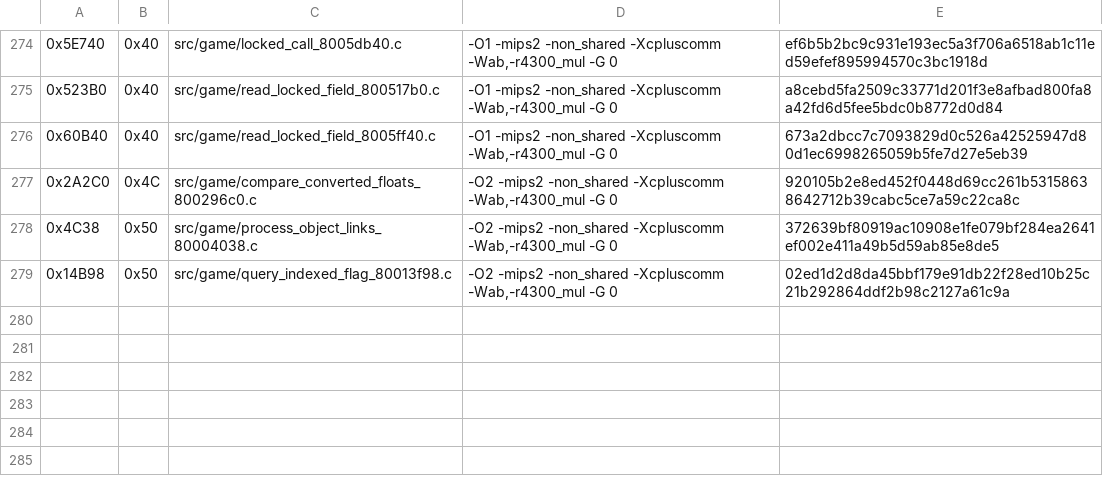
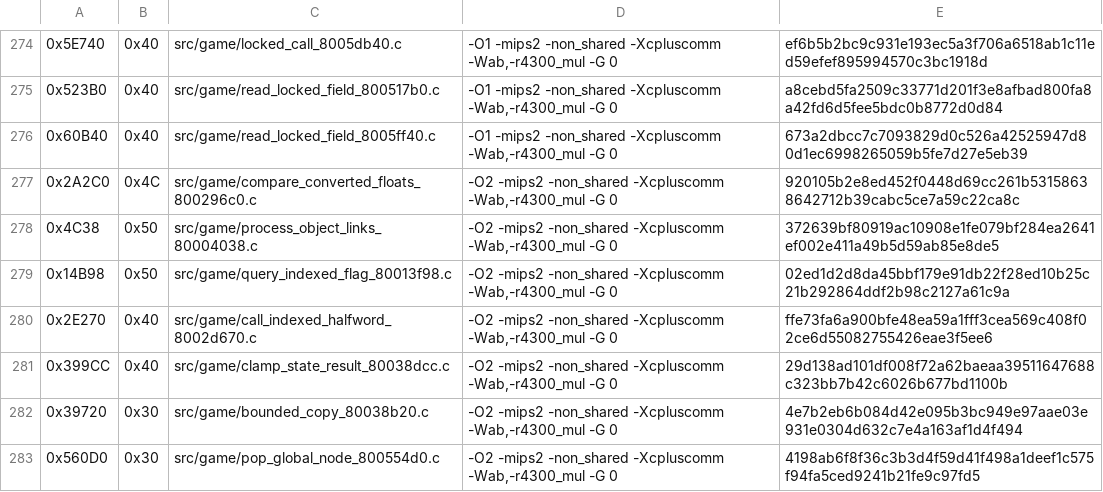
Before and after one commit to TheGh0stShip/Nagano-Winter-Olympics-98-N64, a TSV file: config/us/matching_ido_units.tsv, drawn as a sheet; only a part is shown, gaps mark what is left out; the diff names each change by its address in the sheet, - before the commit and + after, or states it on an @@ line.

Commit message:
Match bounded and state helpers

```diff
--- a/config/us/matching_ido_units.tsv
+++ b/config/us/matching_ido_units.tsv
+row 280: 0x2E270 | 0x40 | src/game/call_indexed_halfword_8002d670.c | -O2 -mips2 -non_shared -Xcpluscomm -Wab,-r4300_mul -G 0 | ffe73fa6a900bfe48ea59a1fff3cea569c408f02ce6d55082755426eae3f5ee6
+row 281: 0x399CC | 0x40 | src/game/clamp_state_result_80038dcc.c | -O2 -mips2 -non_shared -Xcpluscomm -Wab,-r4300_mul -G 0 | 29d138ad101df008f72a62baeaa39511647688c323bb7b42c6026b677bd1100b
+row 282: 0x39720 | 0x30 | src/game/bounded_copy_80038b20.c | -O2 -mips2 -non_shared -Xcpluscomm -Wab,-r4300_mul -G 0 | 4e7b2eb6b084d42e095b3bc949e97aae03e931e0304d632c7e4a163af1d4f494
+row 283: 0x560D0 | 0x30 | src/game/pop_global_node_800554d0.c | -O2 -mips2 -non_shared -Xcpluscomm -Wab,-r4300_mul -G 0 | 4198ab6f8f36c3b3d4f59d41f498a1deef1c575f94fa5ced9241b21fe9c97fd5
```
Also changed, not shown: config/us/matching_ido7_units.tsv, 9 other files.
